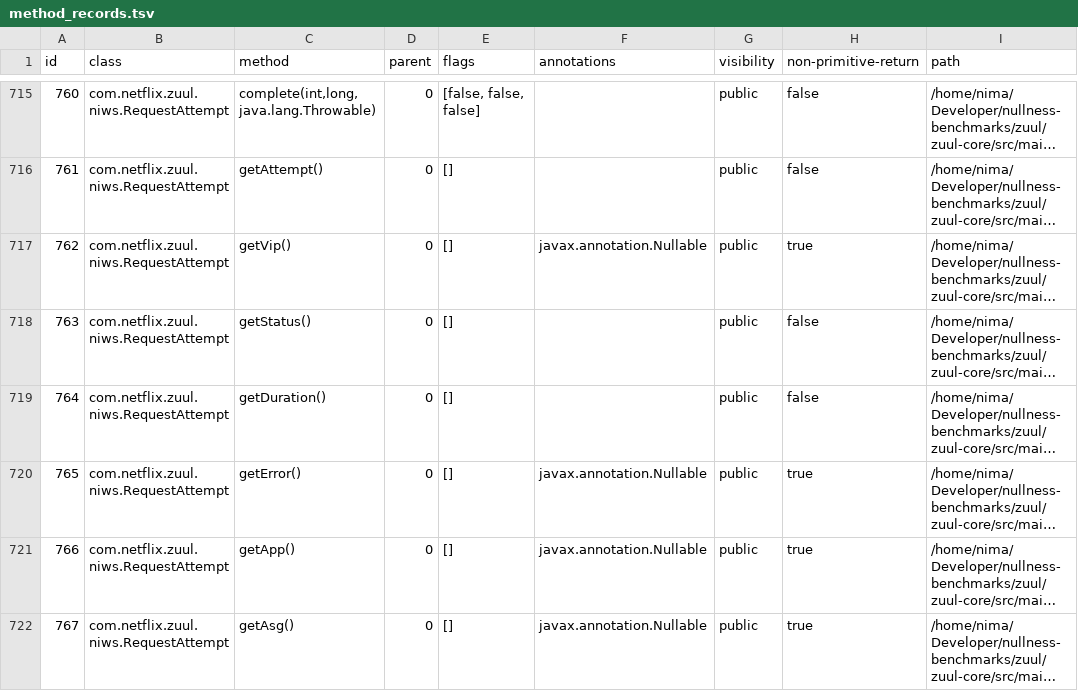
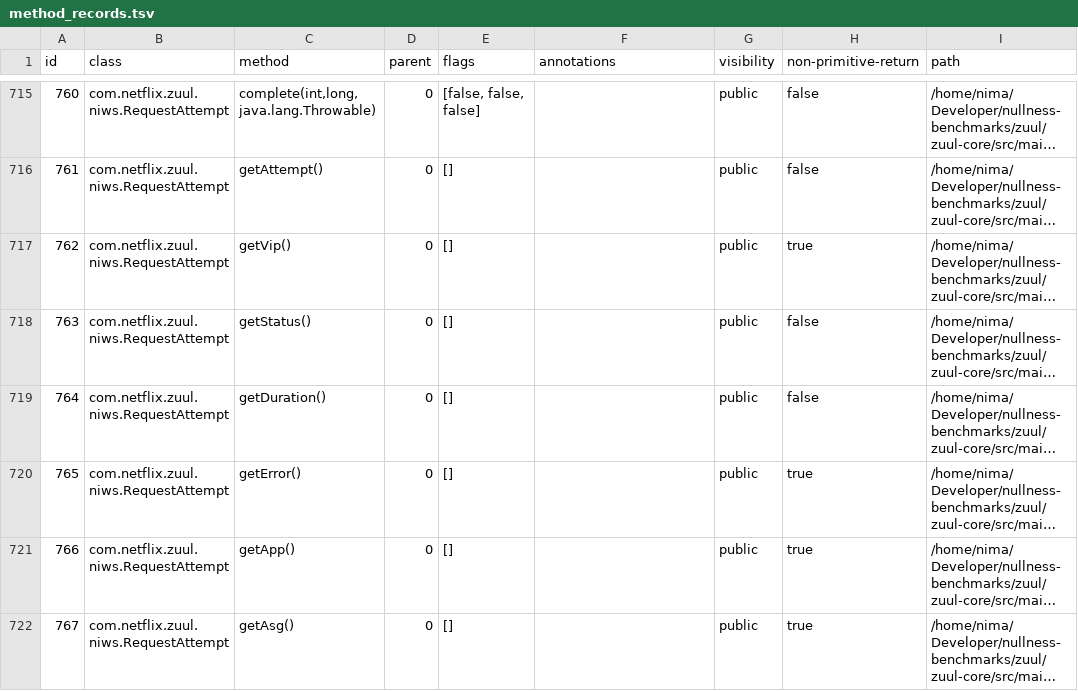
Before and after one commit to nimakarimipour/zuul, a TSV file: annotator-out/0/method_records.tsv, drawn as a sheet; only a part is shown, gaps mark what is left out; long unchanged cells end in …; the diff covers the shown part only; the diff names each change by its address in the sheet, - before the commit and + after, or states it on an @@ line.

```diff
--- a/annotator-out/0/method_records.tsv
+++ b/annotator-out/0/method_records.tsv
-F717 (annotations): javax.annotation.Nullable
+F717 (annotations): (empty)
-F720:F722 (annotations): javax.annotation.Nullable
+F720:F722 (annotations): (empty)
```
Also changed, not shown: 99 edited cells elsewhere in this file, annotator-out/0/class_records.tsv, annotator-out/0/errors.tsv, 6 other files.
